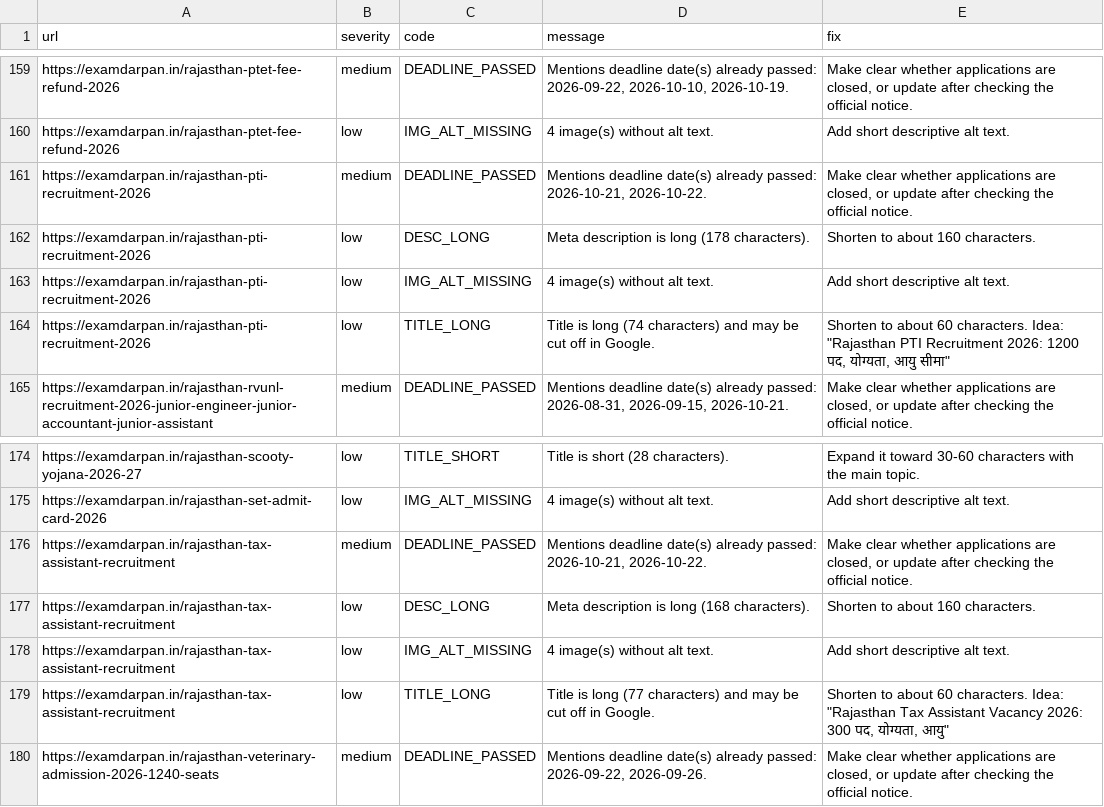
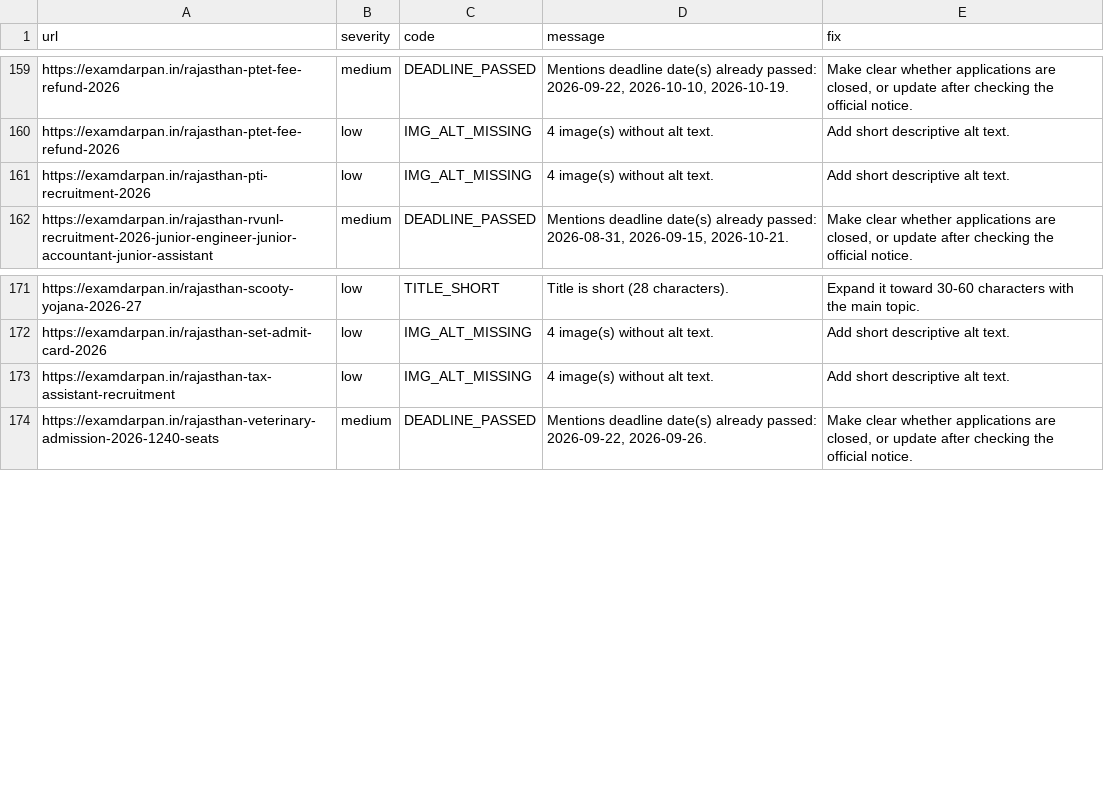
Before and after one commit to lakshay787729-web/examdarpan-organic-traffic-agent, a CSV file: reports/issues.csv, drawn as a sheet; only a part is shown, gaps mark what is left out; the diff names each change by its address in the sheet, - before the commit and + after, or states it on an @@ line.

```diff
--- a/reports/issues.csv
+++ b/reports/issues.csv
-row 161: https://examdarpan.in/rajasthan-pti-recruitment-2026 | medium | DEADLINE_PASSED | Mentions deadline date(s) already passed: 2026-10-21, 2026-10-22. | Make clear whether applications are closed, or update after checking the official notice.
-row 162: https://examdarpan.in/rajasthan-pti-recruitment-2026 | low | DESC_LONG | Meta description is long (178 characters). | Shorten to about 160 characters.
-row 164: https://examdarpan.in/rajasthan-pti-recruitment-2026 | low | TITLE_LONG | Title is long (74 characters) and may be cut off in Google. | Shorten to about 60 characters. Idea: "Rajasthan PTI Recruitment 2026: 1200 पद, योग्यता, आयु सीमा"
-row 176: https://examdarpan.in/rajasthan-tax-assistant-recruitment | medium | DEADLINE_PASSED | Mentions deadline date(s) already passed: 2026-10-21, 2026-10-22. | Make clear whether applications are closed, or update after checking the official notice.
-row 177: https://examdarpan.in/rajasthan-tax-assistant-recruitment | low | DESC_LONG | Meta description is long (168 characters). | Shorten to about 160 characters.
-row 179: https://examdarpan.in/rajasthan-tax-assistant-recruitment | low | TITLE_LONG | Title is long (77 characters) and may be cut off in Google. | Shorten to about 60 characters. Idea: "Rajasthan Tax Assistant Vacancy 2026: 300 पद, योग्यता, आयु"
```
Also changed, not shown: 13 other files.
